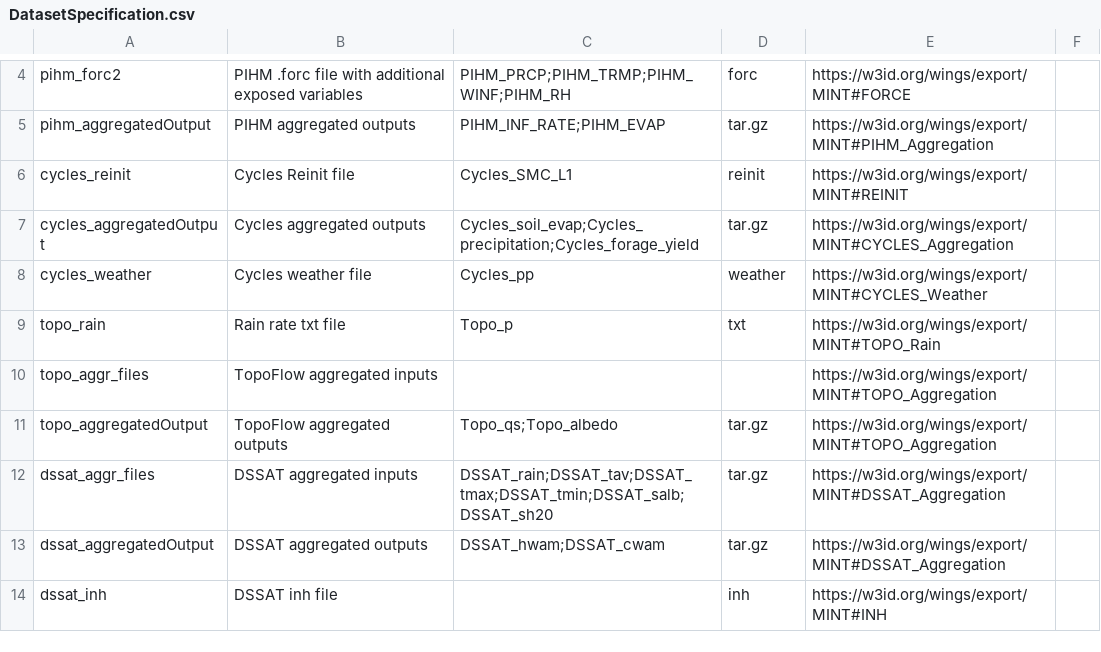
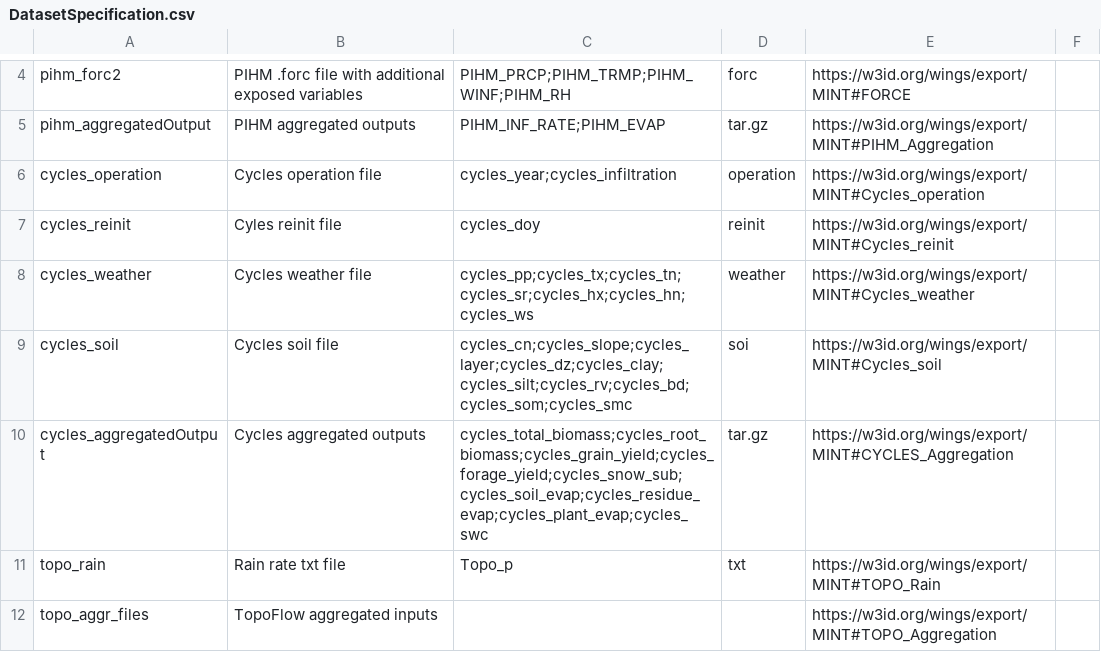
Before and after one commit to mintproject/Mint-ModelCatalog-Ontology, a CSV file: modelCatalog/instances/DatasetSpecification.csv, drawn as a sheet; only a part is shown, gaps mark what is left out; the shorter side is filled out with more unchanged rows.

```diff
--- a/modelCatalog/instances/DatasetSpecification.csv
+++ b/modelCatalog/instances/DatasetSpecification.csv
@@ -5,5 +5,7 @@ pihm_forc2,PIHM .forc file with additional exposed variables,PIHM_PRCP;PIHM_TRMP
 pihm_aggregatedOutput,PIHM aggregated outputs,PIHM_INF_RATE;PIHM_EVAP,tar.gz,https://w3id.org/wings/export/MINT#PIHM_Aggregation,
-cycles_reinit,Cycles Reinit file,Cycles_SMC_L1,reinit,https://w3id.org/wings/export/MINT#REINIT,
-cycles_aggregatedOutput,Cycles aggregated outputs,Cycles_soil_evap;Cycles_precipitation;Cycles_forage_yield,tar.gz,https://w3id.org/wings/export/MINT#CYCLES_Aggregation,
-cycles_weather,Cycles weather file,Cycles_pp,weather,https://w3id.org/wings/export/MINT#CYCLES_Weather,
+cycles_operation,Cycles operation file,cycles_year;cycles_infiltration,operation,https://w3id.org/wings/export/MINT#Cycles_operation,
+cycles_reinit,Cyles reinit file,cycles_doy,reinit,https://w3id.org/wings/export/MINT#Cycles_reinit,
+cycles_weather,Cycles weather file,cycles_pp;cycles_tx;cycles_tn;cycles_sr;cycles_hx;cycles_hn;cycles_ws,weather,https://w3id.org/wings/export/MINT#Cycles_weather,
+cycles_soil,Cycles soil file,cycles_cn;cycles_slope;cycles_layer;cycles_dz;cycles_clay;cycles_silt;cycles_rv;cycles_bd;cycles_som;cycles_smc,soi,https://w3id.org/wings/export/MINT#Cycles_soil,
+cycles_aggregatedOutput,Cycles aggregated outputs,cycles_total_biomass;cycles_root_biomass;cycles_grain_yield;cycles_forage_yield;cycles_snow_sub;cycles_soil_evap;cycles_residue_evap;cycles_plant_evap;cycles_swc,tar.gz,https://w3id.org/wings/export/MINT#CYCLES_Aggregation,
 topo_rain,Rain rate txt file,Topo_p,txt,https://w3id.org/wings/export/MINT#TOPO_Rain,
```
Also changed, not shown: modelCatalog/instances/Model.csv, modelCatalog/instances/ModelConfiguration.csv, 1 other file.
